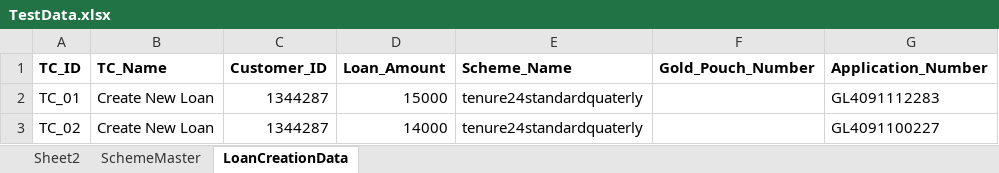
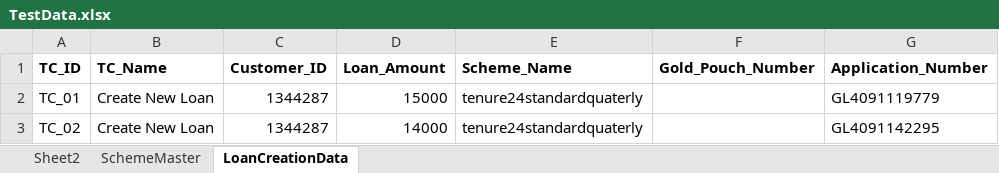
Before and after one commit to rahul-madheshya/webAutomation, an Excel workbook: src/main/resources/TestData.xlsx, sheet LoanCreationData, drawn as a sheet; values as stored, in another font and other column widths than the file's, no borders; the diff names each change by its address in the sheet, - before the commit and + after, or states it on an @@ line.

Commit message:
Modified test cases

```diff
--- a/src/main/resources/TestData.xlsx (sheet LoanCreationData)
+++ b/src/main/resources/TestData.xlsx (sheet LoanCreationData)
-G2 (Application_Number): GL4091112283
+G2 (Application_Number): GL4091119779
-G3 (Application_Number): GL4091100227
+G3 (Application_Number): GL4091142295
```
Also changed, not shown: target/classes/TestData.xlsx, 21 other files.
